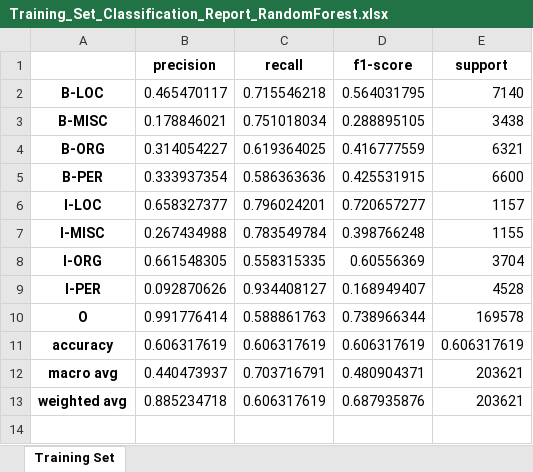
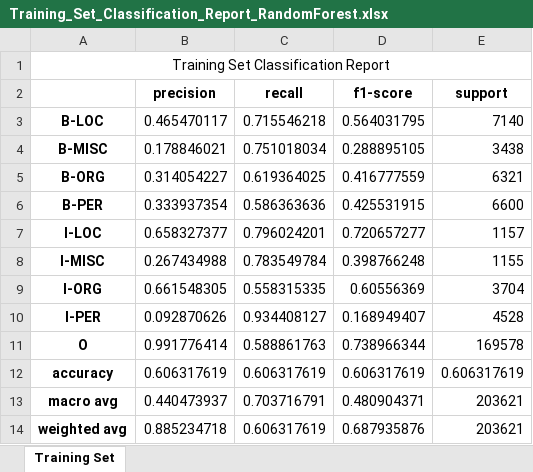
Before and after one commit to manzugerald/gradProjects, an Excel workbook: NLP/plots2/randomForest/Classification report/Training_Set_Classification_Report_RandomForest.xlsx, sheet Training Set, drawn as a sheet; values as stored, in another font and other column widths than the file's, no borders; the diff names each change by its address in the sheet, - before the commit and + after, or states it on an @@ line.

```diff
--- a/NLP/plots2/randomForest/Classification report/Training_Set_Classification_Report_RandomForest.xlsx (sheet Training Set)
+++ b/NLP/plots2/randomForest/Classification report/Training_Set_Classification_Report_RandomForest.xlsx (sheet Training Set)
+row 1: Training Set Classification Report
```
Also changed, not shown: NLP/plots2/CRF/Classification report/Test_Set_Classification_Report_CRF.xlsx, NLP/plots2/randomForest/Classification report/Test_Set_Classification_Report_RandomForest.xlsx, 34 other files.
